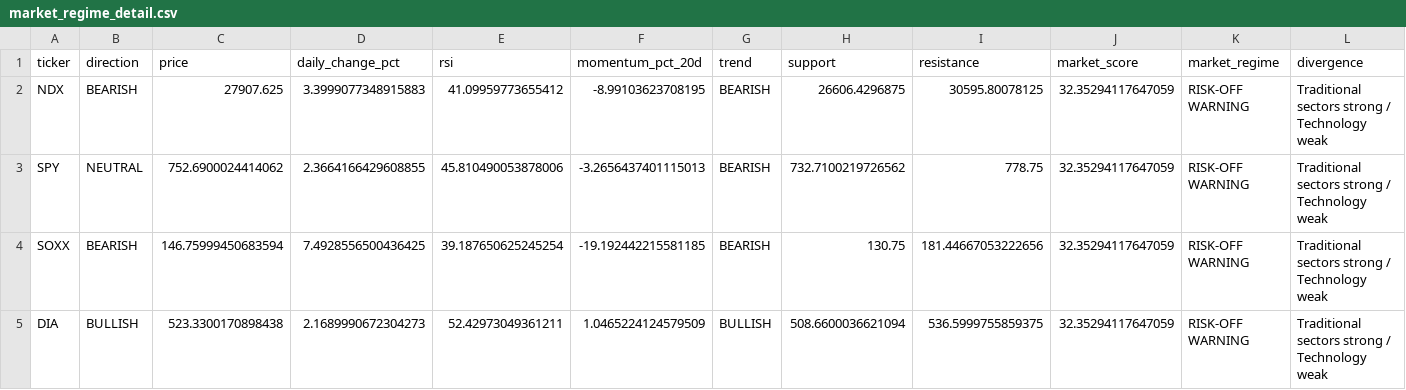
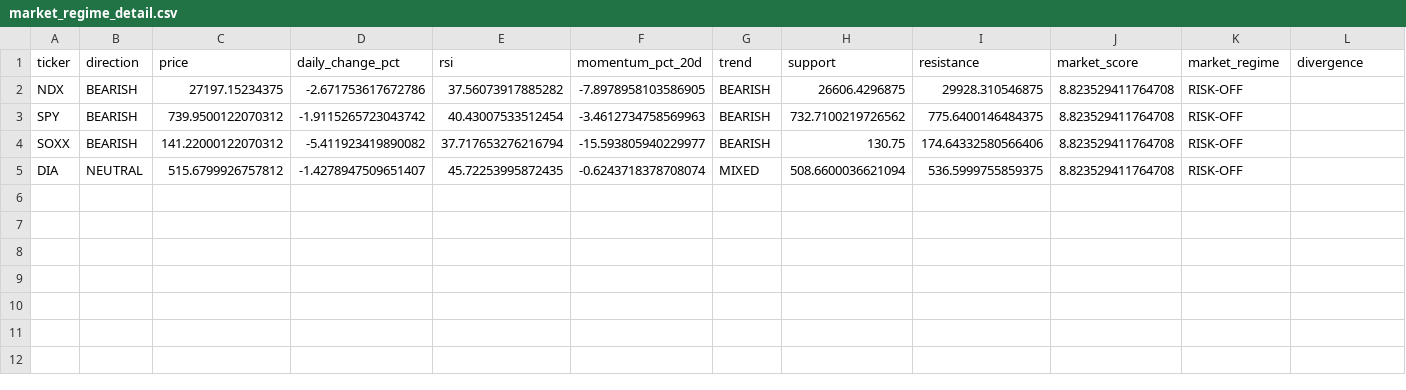
Before and after one commit to kwonbora1220/final-option-serch, a CSV file: data/analysis/market_regime_detail.csv, drawn as a sheet; only a part is shown; the diff names each change by its address in the sheet, - before the commit and + after, or states it on an @@ line.

```diff
--- a/data/analysis/market_regime_detail.csv
+++ b/data/analysis/market_regime_detail.csv
-C2 (price): 27907.625
+C2 (price): 27197.15234375
-D2 (daily_change_pct): 3.3999077348915883
+D2 (daily_change_pct): -2.671753617672786
-E2 (rsi): 41.09959773655412
+E2 (rsi): 37.56073917885282
-F2 (momentum_pct_20d): -8.99103623708195
+F2 (momentum_pct_20d): -7.8978958103586905
-I2 (resistance): 30595.80078125
+I2 (resistance): 29928.310546875
-J2:J5 (market_score): 32.35294117647059
+J2:J5 (market_score): 8.823529411764708
-K2:K5 (market_regime): RISK-OFF WARNING
+K2:K5 (market_regime): RISK-OFF
-L2:L5 (divergence): Traditional sectors strong / Technology weak
+L2:L5 (divergence): (empty)
-B3 (direction): NEUTRAL
+B3 (direction): BEARISH
-C3 (price): 752.6900024414062
+C3 (price): 739.9500122070312
-D3 (daily_change_pct): 2.3664166429608855
+D3 (daily_change_pct): -1.9115265723043742
-E3 (rsi): 45.810490053878006
+E3 (rsi): 40.43007533512454
-F3 (momentum_pct_20d): -3.2656437401115013
+F3 (momentum_pct_20d): -3.4612734758569963
-I3 (resistance): 778.75
+I3 (resistance): 775.6400146484375
-C4 (price): 146.75999450683594
+C4 (price): 141.22000122070312
-D4 (daily_change_pct): 7.4928556500436425
+D4 (daily_change_pct): -5.411923419890082
-E4 (rsi): 39.187650625245254
+E4 (rsi): 37.717653276216794
-F4 (momentum_pct_20d): -19.192442215581185
+F4 (momentum_pct_20d): -15.593805940229977
-I4 (resistance): 181.44667053222656
+I4 (resistance): 174.64332580566406
-B5 (direction): BULLISH
+B5 (direction): NEUTRAL
-C5 (price): 523.3300170898438
+C5 (price): 515.6799926757812
-D5 (daily_change_pct): 2.1689990672304273
+D5 (daily_change_pct): -1.4278947509651407
-E5 (rsi): 52.42973049361211
+E5 (rsi): 45.72253995872435
-F5 (momentum_pct_20d): 1.0465224124579509
+F5 (momentum_pct_20d): -0.6243718378708074
-G5 (trend): BULLISH
+G5 (trend): MIXED
```
Also changed, not shown: data/analysis/decision.csv, data/analysis/final_report.csv, 6 other files.
